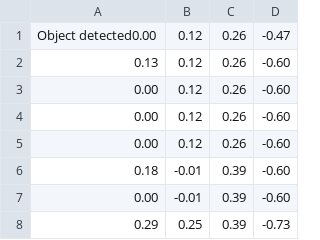
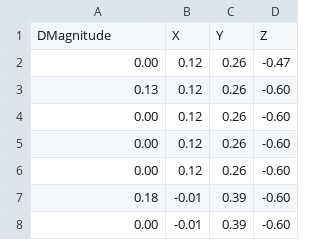
Before and after one commit to frekkoz3/EESTEC-HACKATHON-2025-FINALE, a CSV file: data/dati_oggetto_2.csv (was dati_oggetto_2.csv), drawn as a sheet; only a part is shown; the shorter side is filled out with more unchanged rows.

```diff
--- a/dati_oggetto_2.csv
+++ b/data/dati_oggetto_2.csv
@@ -1,2 +1,3 @@
-Object detected0.00,0.12,0.26,-0.47
+DMagnitude,X,Y,Z
+0.00,0.12,0.26,-0.47
 0.13,0.12,0.26,-0.60
```
Also changed, not shown: 1 other file.
